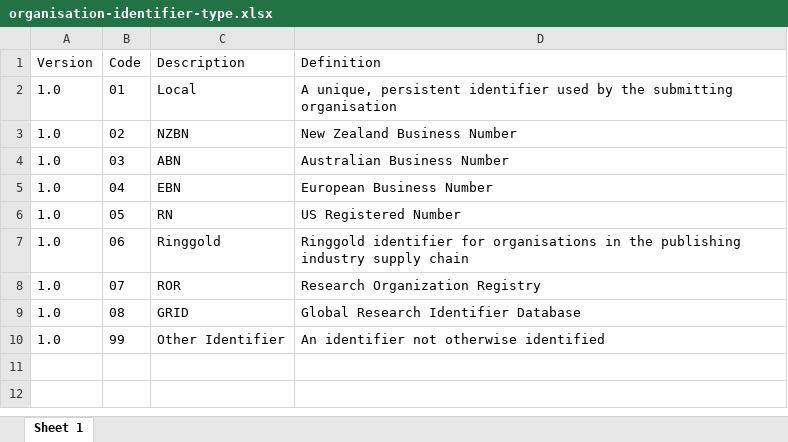
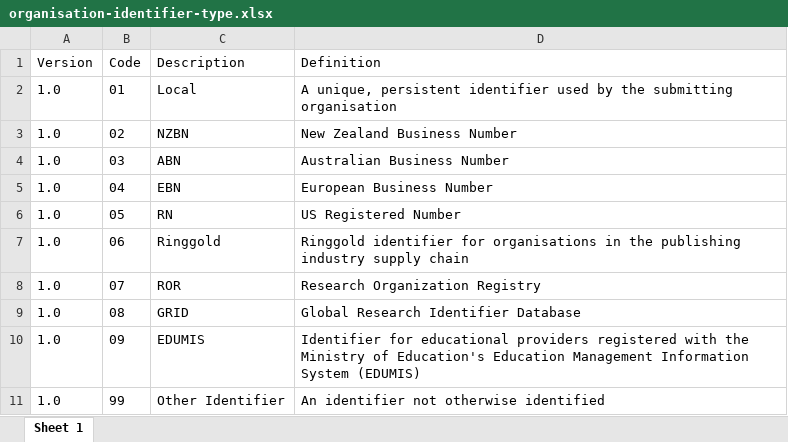
Before and after one commit to new-zealand-research-information-system/nzris-codesets, an Excel workbook: xlsx/organisation-identifier-type.xlsx, sheet Sheet 1, drawn as a sheet; values as stored, in another font and other column widths than the file's, no borders; the diff names each change by its address in the sheet, - before the commit and + after, or states it on an @@ line.

Commit message:
Updated Organisation Identifier Type to include EDUMIS number

```diff
--- a/xlsx/organisation-identifier-type.xlsx (sheet Sheet 1)
+++ b/xlsx/organisation-identifier-type.xlsx (sheet Sheet 1)
+row 10: 1.0 | 09 | EDUMIS | Identifier for educational providers registered with the Ministry of Education's Education Management Information System (EDUMIS)
```
Also changed, not shown: 3 other files.
